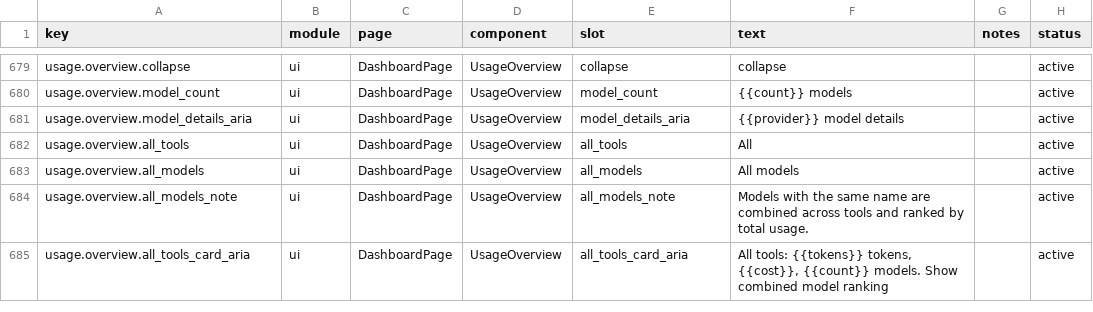
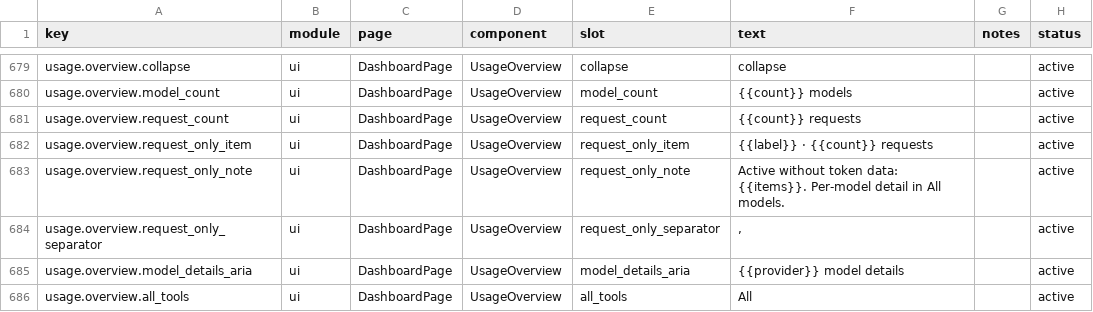
Before and after one commit to 01UNCLEDOG01/TokenTracker-Plus, a CSV file: dashboard/src/content/copy.csv, drawn as a sheet; only a part is shown, gaps mark what is left out; the shorter side is filled out with more unchanged rows.

Commit message:
fix(dashboard): surface request-only providers and respect hidden providers
Port upstream #968 (issue #948) and #970 (issue #956). Providers/models with 0 tokens but N requests are no longer invisible: Usage Overview lists them in an active-without-token-data notice and model rows render N requests, while Qoder international keeps its credit-cost card. Providers toggled off in Settings are no longer fetched, their local credentials are not read, and their errors/staleness stay out of the refresh notice; the hidden set travels over the loopback-authenticated local API. Adapted to the fork: no Swift client, no subscription exception in LimitsPage, fork 30-provider registry and credits-only cost rules preserved.

```diff
--- a/dashboard/src/content/copy.csv
+++ b/dashboard/src/content/copy.csv
@@ -680,2 +680,6 @@ usage.overview.collapse,ui,DashboardPage,UsageOverview,collapse,"collapse",,acti
 usage.overview.model_count,ui,DashboardPage,UsageOverview,model_count,"{{count}} models",,active
+usage.overview.request_count,ui,DashboardPage,UsageOverview,request_count,"{{count}} requests",,active
+usage.overview.request_only_item,ui,DashboardPage,UsageOverview,request_only_item,"{{label}} · {{count}} requests",,active
+usage.overview.request_only_note,ui,DashboardPage,UsageOverview,request_only_note,"Active without token data: {{items}}. Per-model detail in All models.",,active
+usage.overview.request_only_separator,ui,DashboardPage,UsageOverview,request_only_separator,", ",,active
 usage.overview.model_details_aria,ui,DashboardPage,UsageOverview,model_details_aria,"{{provider}} model details",,active
```
Also changed, not shown: 23 other files.
